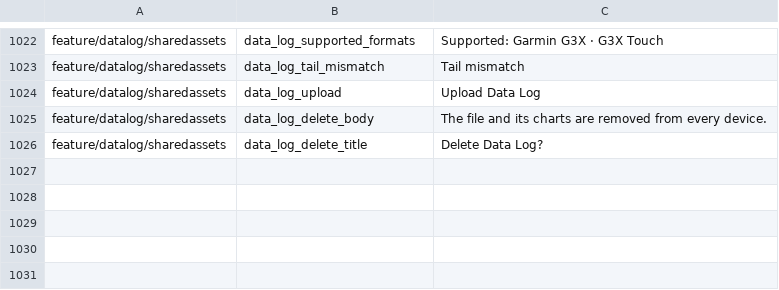
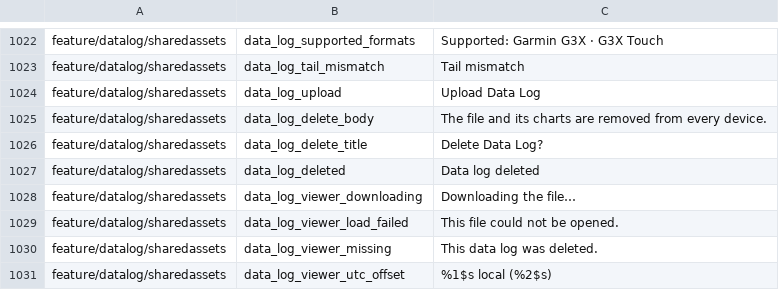
Before and after one commit to fz172/squawkit, a TSV file: core/template/src/androidHostTest/resources/string_snapshot.tsv, drawn as a sheet; only a part is shown, gaps mark what is left out; the diff names each change by its address in the sheet, - before the commit and + after, or states it on an @@ line.

Commit message:
Data log visualizer P4 T26: viewer route, load path, delete (#1032)
* Data log P4 T26: DataLogViewer route, viewer ViewModel load path, delete with snackbar

Screen.DataLogViewer takes boxed ids (core/nav now sees core/model).
The ViewModel loads through ensureLocal then load, exposing Loading with
the download state, Ready, or Failed with a reason; delete pops the route
with the shell snackbar message. The screen lists the catalogue until the
panes land in T28. Registered on both hosts through dataLogRoutes.

* Data log card: drop the nested title row so the mismatch chip stacks under the title; reformat the viewer screen

```diff
--- a/core/template/src/androidHostTest/resources/string_snapshot.tsv
+++ b/core/template/src/androidHostTest/resources/string_snapshot.tsv
+row 1027: feature/datalog/sharedassets | data_log_deleted | Data log deleted
+row 1028: feature/datalog/sharedassets | data_log_viewer_downloading | Downloading the file…
+row 1029: feature/datalog/sharedassets | data_log_viewer_load_failed | This file could not be opened.
+row 1030: feature/datalog/sharedassets | data_log_viewer_missing | This data log was deleted.
+row 1031: feature/datalog/sharedassets | data_log_viewer_utc_offset | %1$s local (%2$s)
```
Also changed, not shown: 17 other files.
